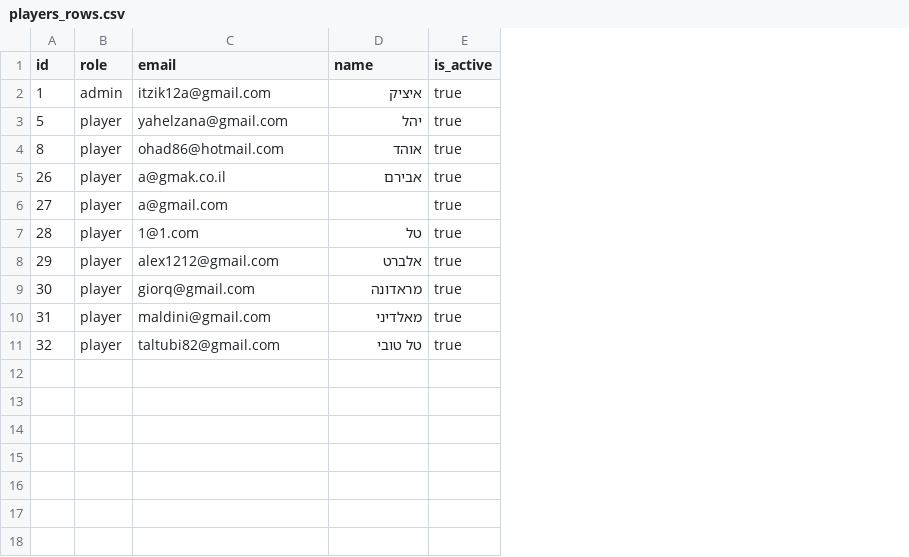
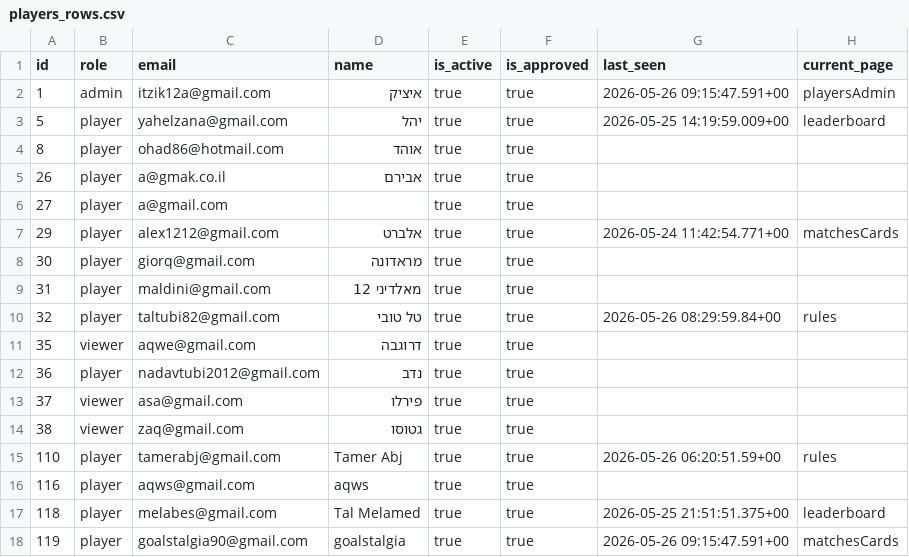
Before and after one commit to itzikmelamed/world-cup-2026-predictions, a CSV file: WorldCupBackup_PreTournament/players_rows.csv, drawn as a sheet; removed rows and columns are numbered as before the commit, all else as after; the diff names each change by its address in the sheet, - before the commit and + after, or states it on an @@ line.

```diff
--- a/WorldCupBackup_PreTournament/players_rows.csv
+++ b/WorldCupBackup_PreTournament/players_rows.csv
+column F (is_approved), rows 2-10: all true
+column G (last_seen), rows 2-10: 2026-05-26 09:15:47.591+00 | 2026-05-25 14:19:59.009+00 |  |  |  | 2026-05-24 11:42:54.771+00 |  |  | 2026-05-26 08:29:59.84+00
+column H (current_page), rows 2-10: playersAdmin | leaderboard |  |  |  | matchesCards |  |  | rules
-row 7: 28 | player | 1@1.com | טל | true
-D9 (name): מאלדיני
+D9 (name): מאלדיני 12
+row 11: 35 | viewer | aqwe@gmail.com | דרוגבה | true | true
+row 12: 36 | player | nadavtubi2012@gmail.com | נדב | true | true
+row 13: 37 | viewer | asa@gmail.com | פירלו | true | true
+row 14: 38 | viewer | zaq@gmail.com | גטוסו | true | true
+row 15: 110 | player | tamerabj@gmail.com | Tamer Abj | true | true | 2026-05-26 06:20:51.59+00 | rules
+row 16: 116 | player | aqws@gmail.com | aqws | true | true
+row 17: 118 | player | melabes@gmail.com | Tal Melamed | true | true | 2026-05-25 21:51:51.375+00 | leaderboard
+row 18: 119 | player | goalstalgia90@gmail.com | goalstalgia | true | true | 2026-05-26 09:15:47.591+00 | matchesCards
```
Also changed, not shown: WorldCupBackup_PreTournament/bonus_predictions_rows.csv, WorldCupBackup_PreTournament/predictions_rows.csv, 2 other files.
